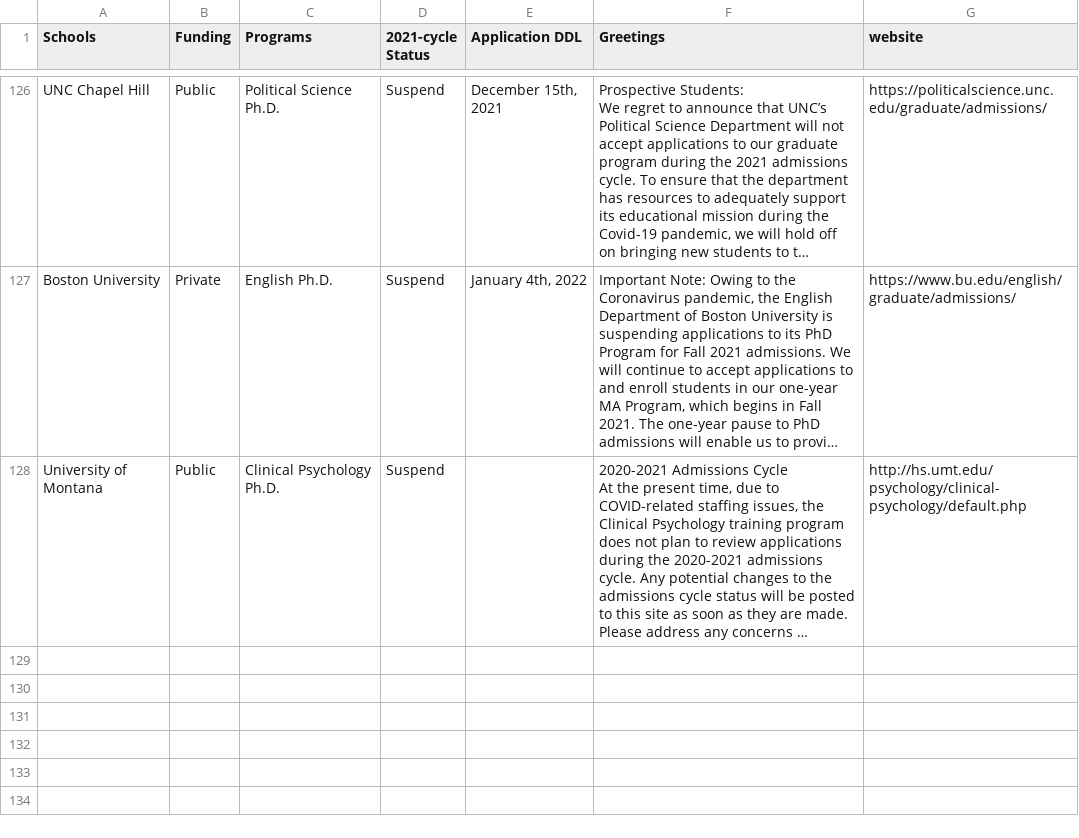
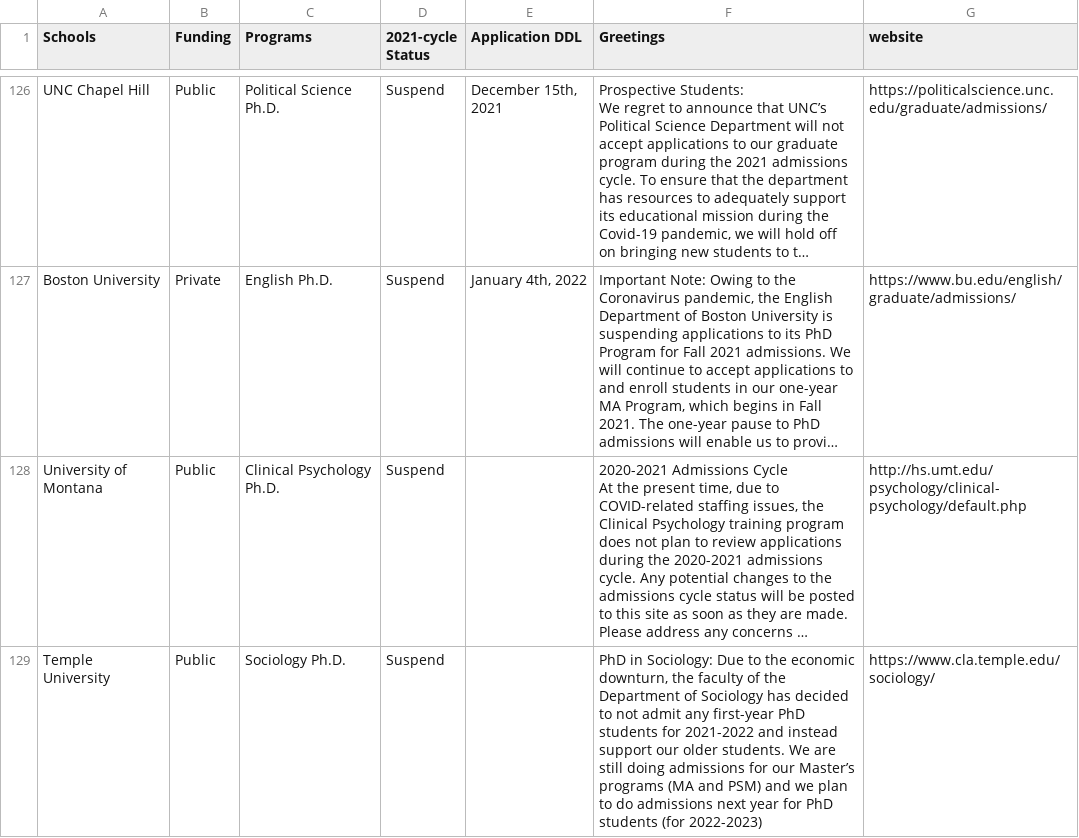
Before and after one commit to ShanJiang21/pending_phd_program, a CSV file: Pending_PhD_program/grad_program_pause_2021 - Sheet1.csv, drawn as a sheet; only a part is shown, gaps mark what is left out; long unchanged cells end in …; the diff covers the shown part only; the diff names each change by its address in the sheet, - before the commit and + after, or states it on an @@ line.

```diff
--- a/Pending_PhD_program/grad_program_pause_2021 - Sheet1.csv
+++ b/Pending_PhD_program/grad_program_pause_2021 - Sheet1.csv
+row 129: Temple University | Public | Sociology Ph.D. | Suspend |  | PhD in Sociology: Due to the economic downturn, the faculty of the Department of Sociology has decided to not admit any first-year PhD students for 2021-2022 and instead support our older students. We are still doing admissions for our Master’s programs (MA and PSM) and we plan to do admissions next year for PhD students (for 2022-2023) | https://www.cla.temple.edu/sociology/
```
Also changed, not shown: 1 added row and 3 edited cells elsewhere in this file, grad_program_pause_2021 - Sheet1.csv.
